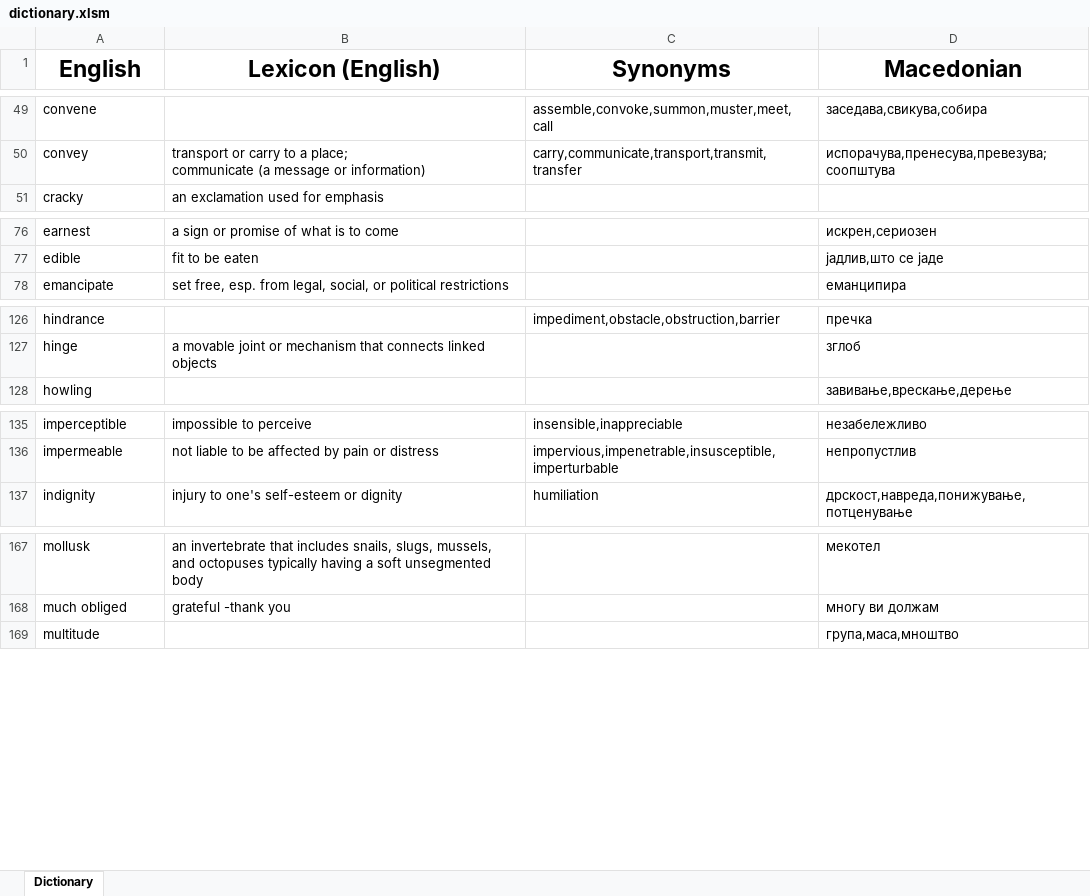
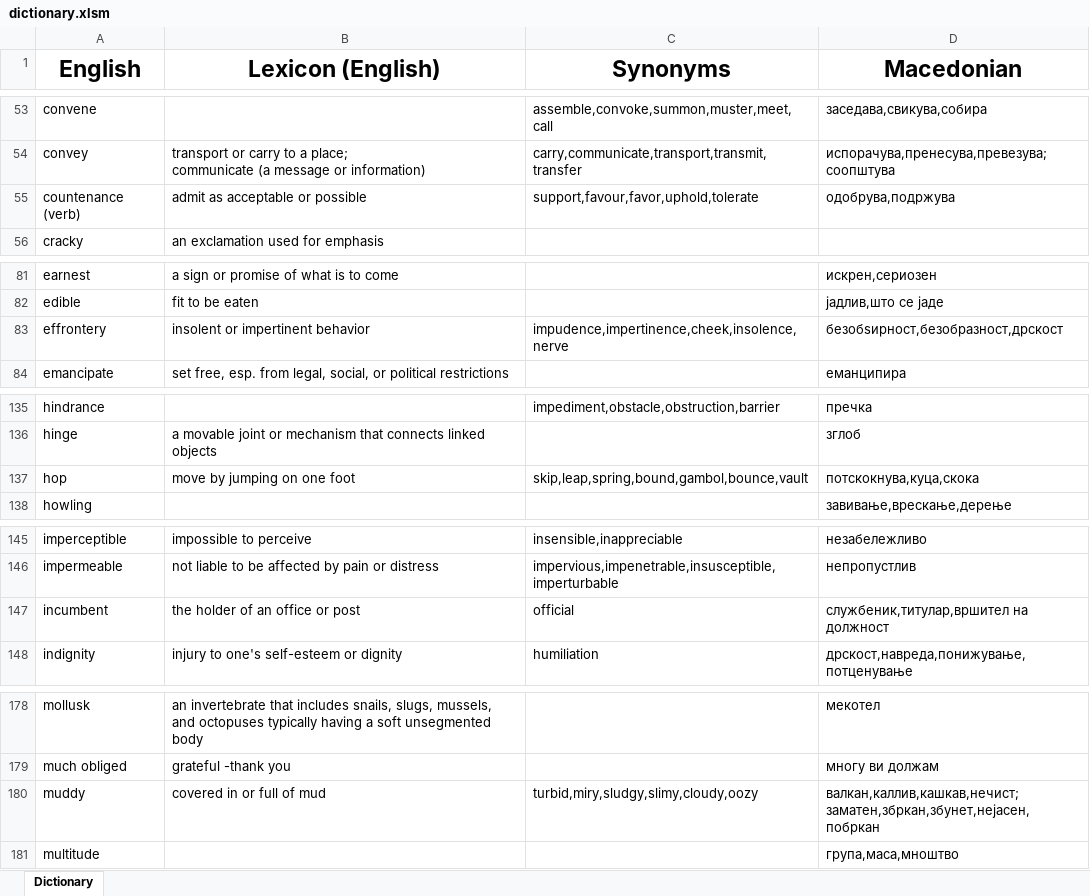
Before and after one commit to TheHalcyonSavant/VocabularyGame, an Excel workbook: dictionary.xlsm, sheet Dictionary, drawn as a sheet; only a part is shown, gaps mark what is left out; values as stored, in another font and other column widths than the file's, no borders; ↵ is a line break in a cell; the diff covers the shown part only; the diff names each change by its address in the sheet, - before the commit and + after, or states it on an @@ line.

Commit message:
hard linked dictionary

```diff
--- a/dictionary.xlsm (sheet Dictionary)
+++ b/dictionary.xlsm (sheet Dictionary)
+row 55: countenance (verb) | admit as acceptable or possible | support,favour,favor,uphold,tolerate | одобрува,подржува
+row 83: effrontery | insolent or impertinent behavior | impudence,impertinence,cheek,insolence,nerve | безобѕирност,безобразност,дрскост
+row 137: hop | move by jumping on one foot | skip,leap,spring,bound,gambol,bounce,vault | потскокнува,куца,скока
+row 147: incumbent | the holder of an office or post | official | службеник,титулар,вршител на должност
+row 180: muddy | covered in or full of mud | turbid,miry,sludgy,slimy,cloudy,oozy | валкан,каллив,кашкав,нечист; ↵ заматен,збркан,збунет,нејасен,побркан
```
Also changed, not shown: 22 added rows and 5 edited cells elsewhere in this sheet.
